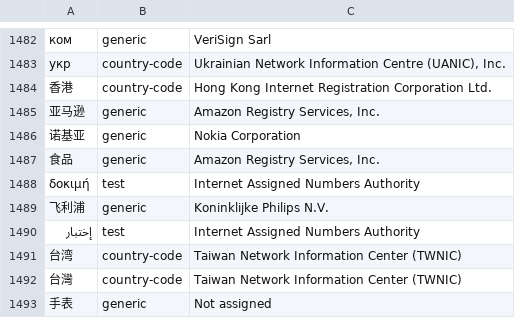
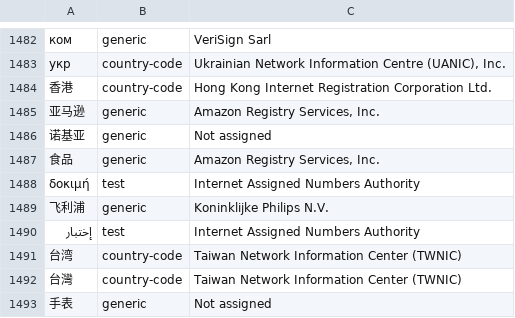
Before and after one commit to gh0stwizard/iana-tld-extractor, a CSV file: raw.csv, drawn as a sheet; only a part is shown, gaps mark what is left out.

```diff
--- a/raw.csv
+++ b/raw.csv
@@ -1485,3 +1485,3 @@
 "亚马逊","generic","Amazon Registry Services, Inc."
-"诺基亚","generic","Nokia Corporation"
+"诺基亚","generic","Not assigned"
 "食品","generic","Amazon Registry Services, Inc."
```
Also changed, not shown: tld.csv.
